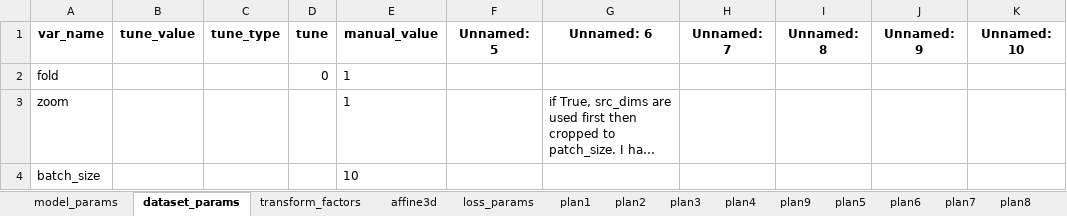
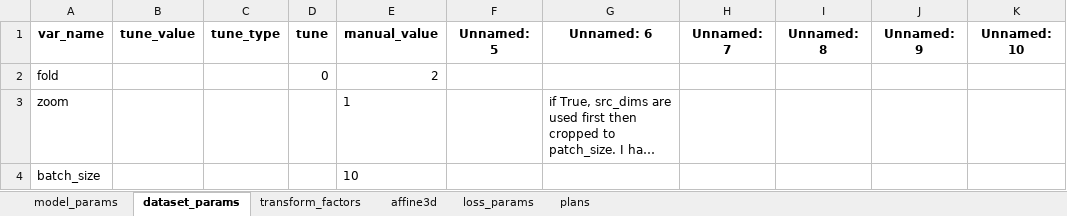
Before and after one commit to drusmanbashir/fran, an Excel workbook: configurations/experiment_configs_liver.xlsx, sheet dataset_params, drawn as a sheet; only a part is shown; long unchanged cells end in …; values as stored, in another font and other column widths than the file's, no borders; the diff names each change by its address in the sheet, - before the commit and + after, or states it on an @@ line.

```diff
--- a/configurations/experiment_configs_liver.xlsx (sheet dataset_params)
+++ b/configurations/experiment_configs_liver.xlsx (sheet dataset_params)
-sheet tab: plan1
-sheet tab: plan2
-sheet tab: plan3
-sheet tab: plan4
-sheet tab: plan9
-sheet tab: plan5
-sheet tab: plan6
-sheet tab: plan7
-sheet tab: plan8
-E2 (manual_value): 1
+E2 (manual_value): 2
```
Also changed, not shown: sheet plans, other sheet tabs, 15 other files.
